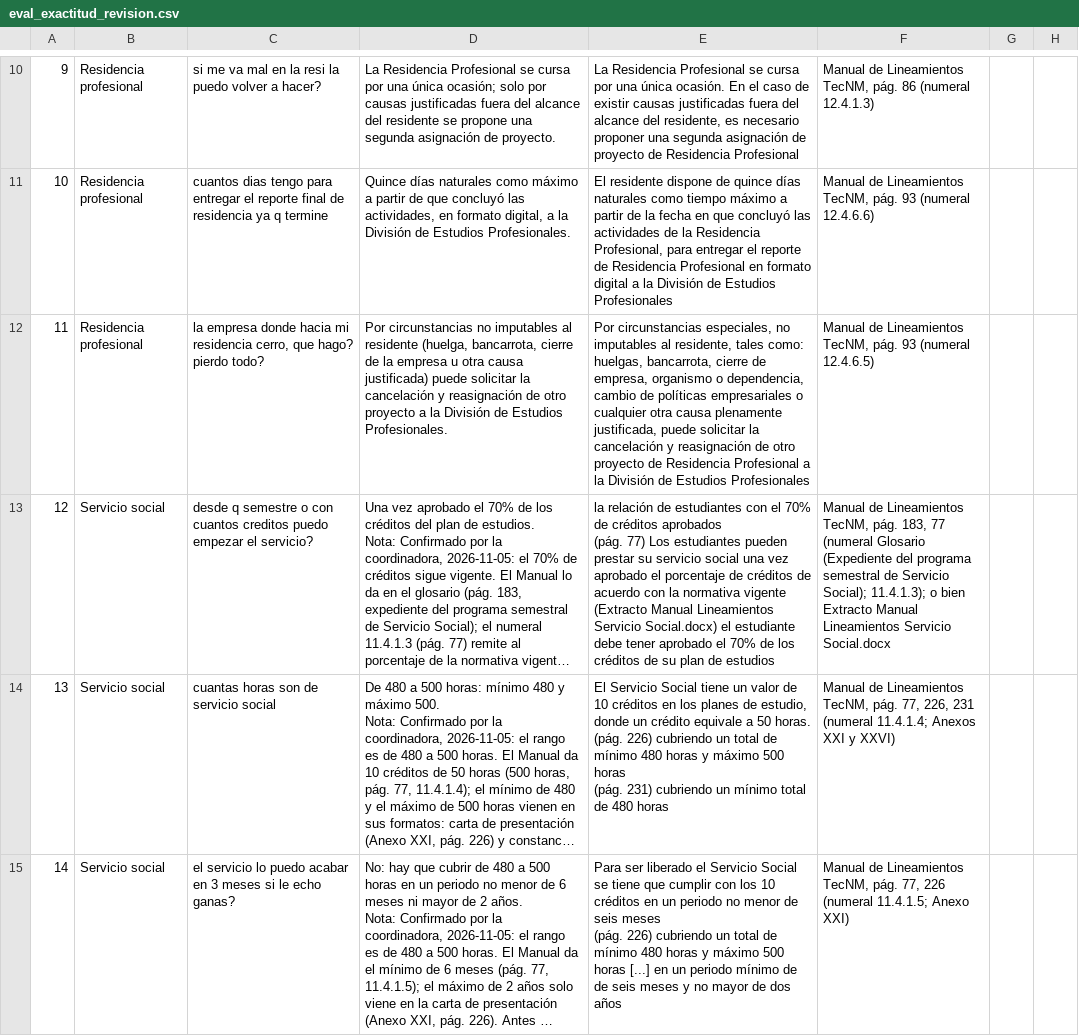
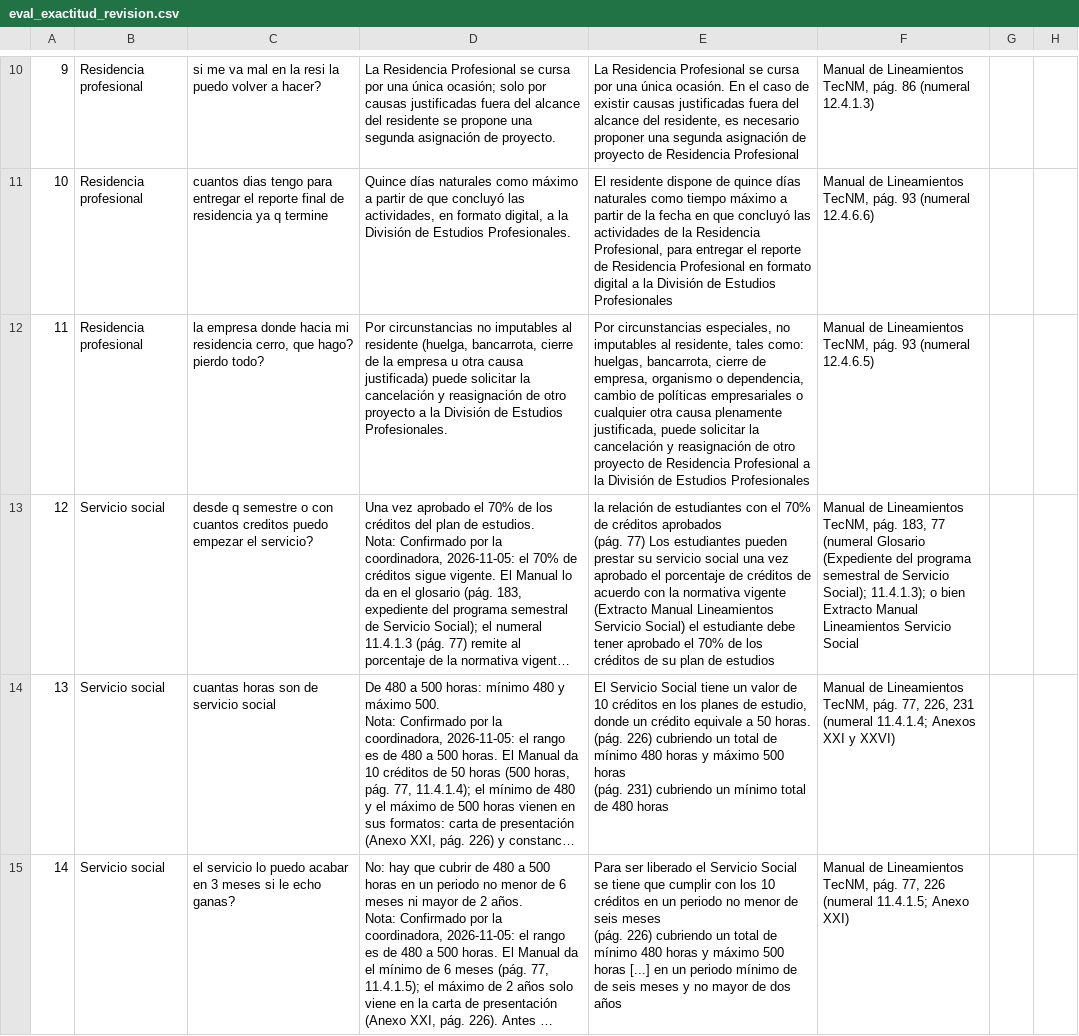
Before and after one commit to ah0665786-pixel/chatbot-isc-ittg, a CSV file: docs/eval_exactitud_revision.csv, drawn as a sheet; only a part is shown, gaps mark what is left out; long unchanged cells end in …; the diff names each change by its address in the sheet, - before the commit and + after, or states it on an @@ line.

```diff
--- a/docs/eval_exactitud_revision.csv
+++ b/docs/eval_exactitud_revision.csv
-E13: …Lineamientos Servicio Social.docx) el estudiante…
+E13: …Lineamientos Servicio Social) el estudiante…
-F13: …Lineamientos Servicio Social.docx
+F13: …Lineamientos Servicio Social
```
Also changed, not shown: 2 other files.
